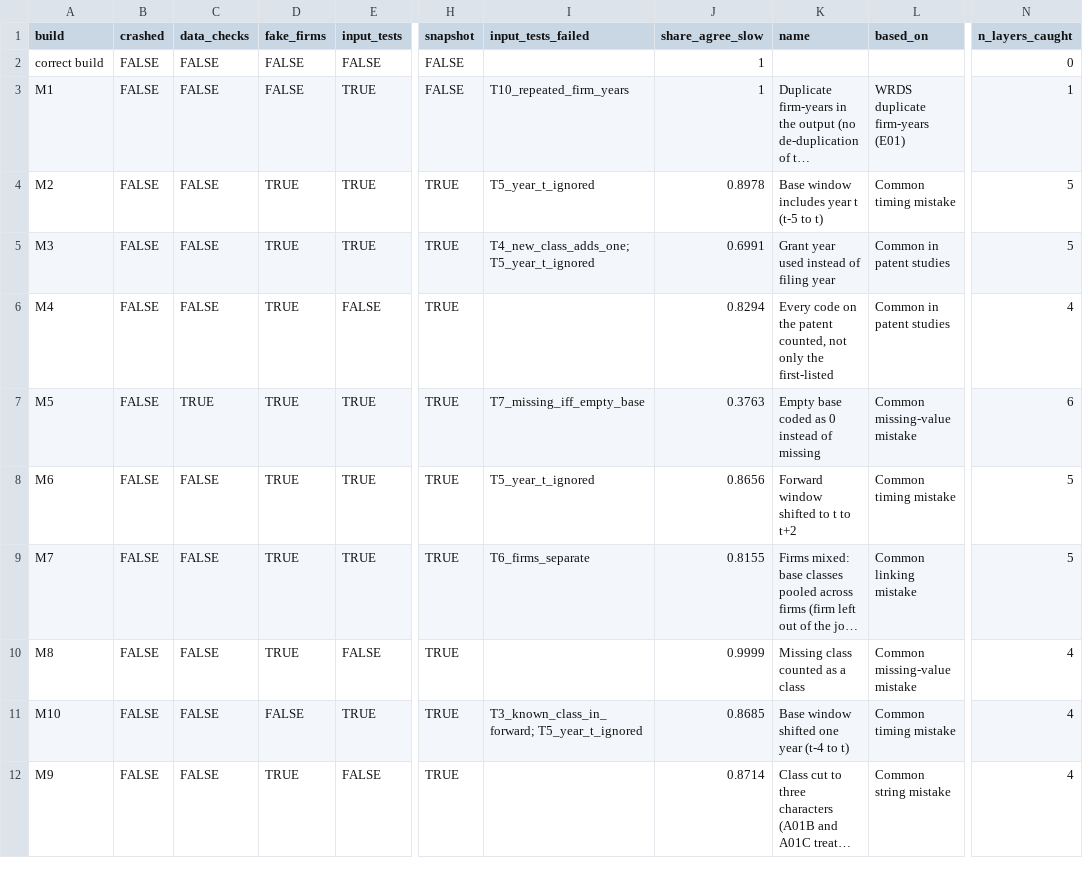
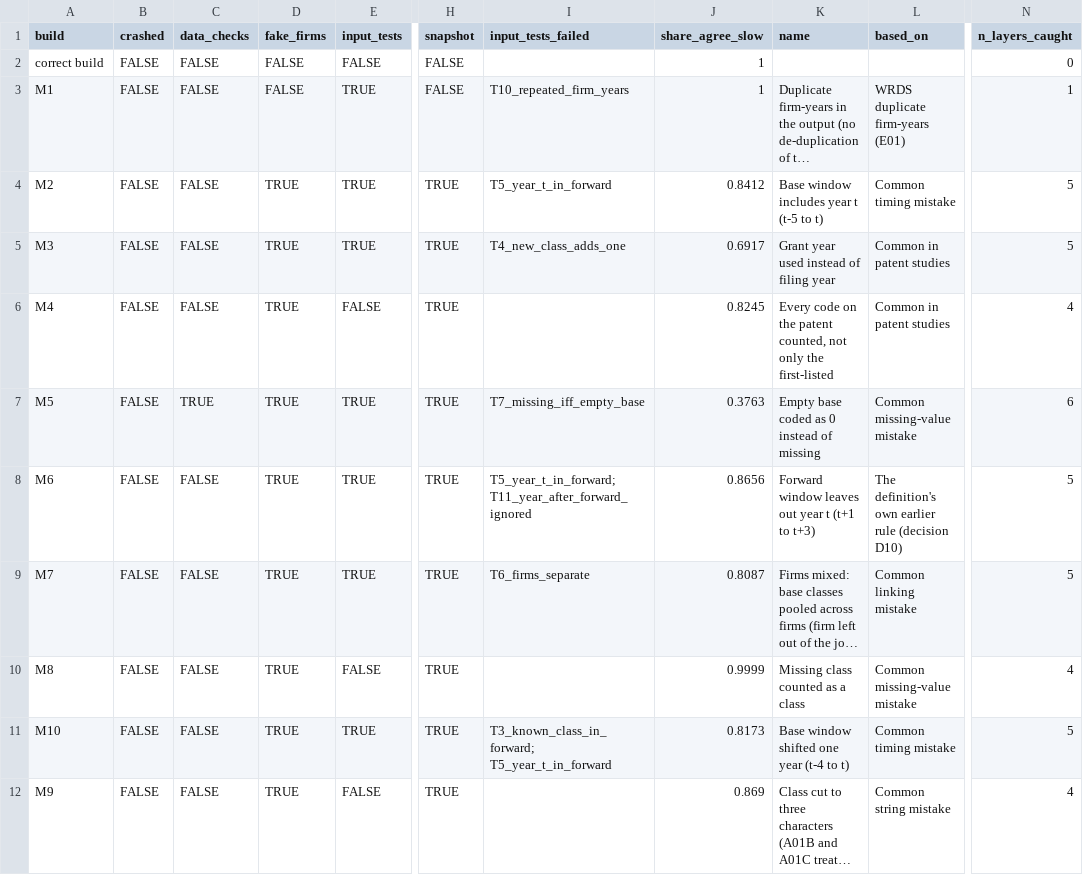
Before and after one commit to pdgituserpd/auditable-research-loop, a CSV file: report/catch_matrix_real_A.csv, drawn as a sheet; only a part is shown, gaps mark what is left out; long unchanged cells end in …; the diff names each change by its address in the sheet, - before the commit and + after, or states it on an @@ line.

```diff
--- a/report/catch_matrix_real_A.csv
+++ b/report/catch_matrix_real_A.csv
-I4 (input_tests_failed): T5_year_t_ignored
+I4 (input_tests_failed): T5_year_t_in_forward
-J4 (share_agree_slow): 0.8978
+J4 (share_agree_slow): 0.8412
-I5 (input_tests_failed): T4_new_class_adds_one; T5_year_t_ignored
+I5 (input_tests_failed): T4_new_class_adds_one
-J5 (share_agree_slow): 0.6991
+J5 (share_agree_slow): 0.6917
-J6 (share_agree_slow): 0.8294
+J6 (share_agree_slow): 0.8245
-I8 (input_tests_failed): T5_year_t_ignored
+I8 (input_tests_failed): T5_year_t_in_forward; T11_year_after_forward_ignored
-K8 (name): Forward window shifted to t to t+2
+K8 (name): Forward window leaves out year t (t+1 to t+3)
-L8 (based_on): Common timing mistake
+L8 (based_on): The definition's own earlier rule (decision D10)
-J9 (share_agree_slow): 0.8155
+J9 (share_agree_slow): 0.8087
-D11 (fake_firms): FALSE
+D11 (fake_firms): TRUE
-I11 (input_tests_failed): T3_known_class_in_forward; T5_year_t_ignored
+I11 (input_tests_failed): T3_known_class_in_forward; T5_year_t_in_forward
-J11 (share_agree_slow): 0.8685
+J11 (share_agree_slow): 0.8173
-N11 (n_layers_caught): 4
+N11 (n_layers_caught): 5
-J12 (share_agree_slow): 0.8714
+J12 (share_agree_slow): 0.869
```
Also changed, not shown: data/synthetic/out_blind.csv, report/catch_matrix.csv, 7 other files.
